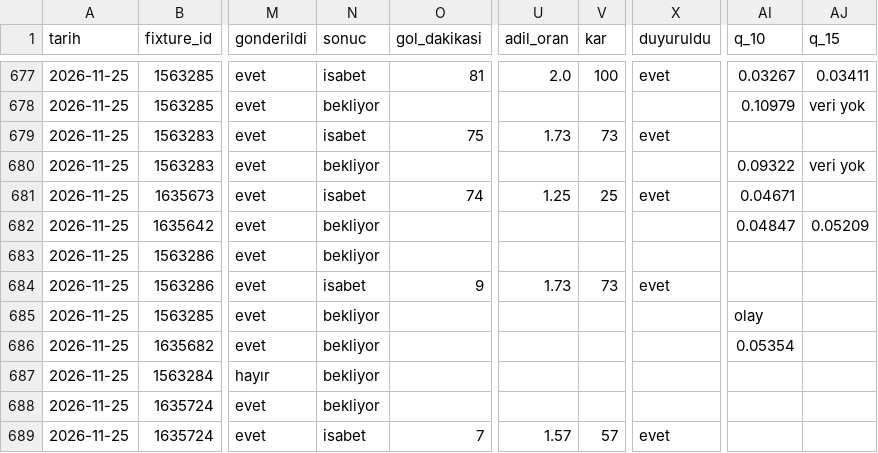
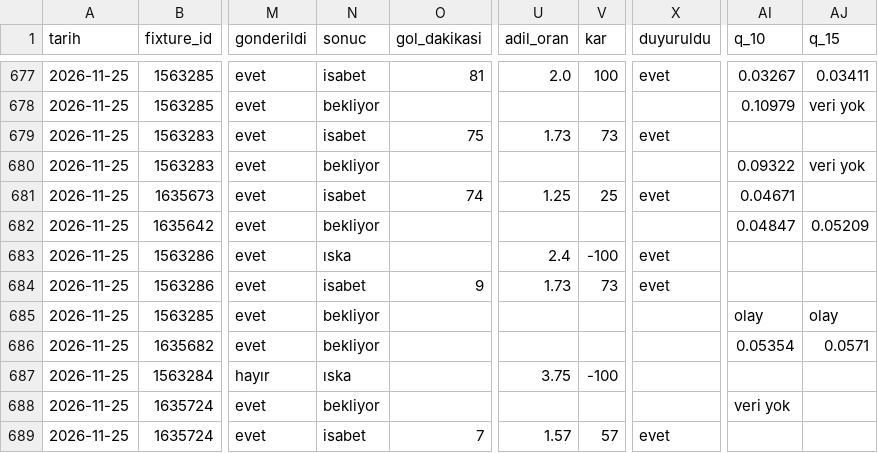
Before and after one commit to leaderofhorde1/Gol-Analizi, a CSV file: data/sinyaller.csv, drawn as a sheet; only a part is shown, gaps mark what is left out; the diff names each change by its address in the sheet, - before the commit and + after, or states it on an @@ line.

```diff
--- a/data/sinyaller.csv
+++ b/data/sinyaller.csv
-N683 (sonuc): bekliyor
+N683 (sonuc): ıska
-U683 (adil_oran): (empty)
+U683 (adil_oran): 2.4
-V683 (kar): (empty)
+V683 (kar): -100
-X683 (duyuruldu): (empty)
+X683 (duyuruldu): evet
-AJ685 (q_15): (empty)
+AJ685 (q_15): olay
-AJ686 (q_15): (empty)
+AJ686 (q_15): 0.0571
-N687 (sonuc): bekliyor
+N687 (sonuc): ıska
-U687 (adil_oran): (empty)
+U687 (adil_oran): 3.75
-V687 (kar): (empty)
+V687 (kar): -100
-AI688 (q_10): (empty)
+AI688 (q_10): veri yok
```
Also changed, not shown: data/dususler.csv, 3 other files.
